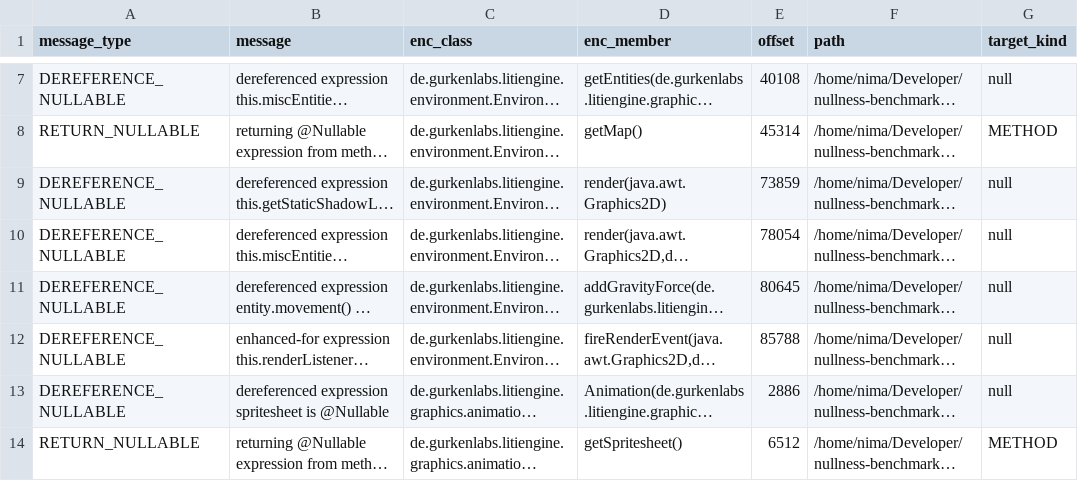
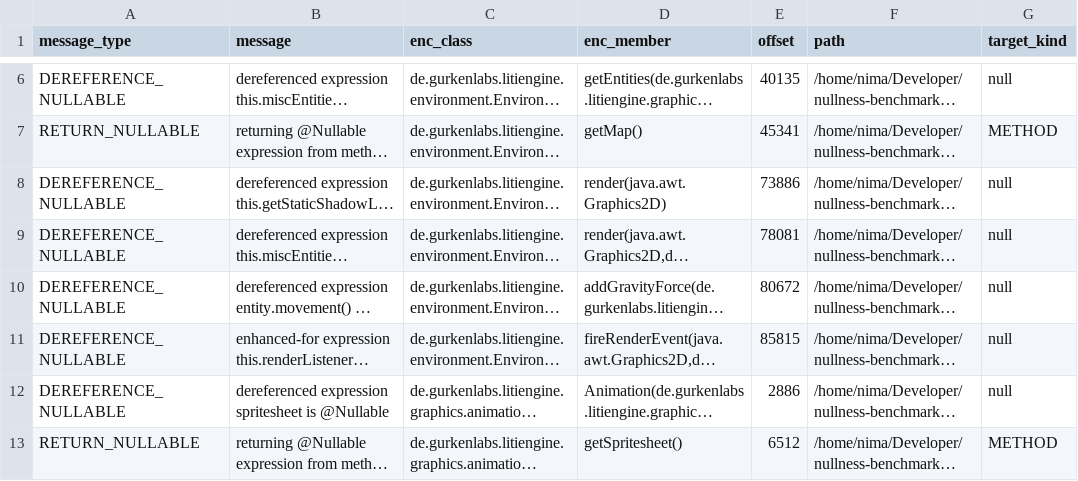
Before and after one commit to nimakarimipour/litiengine, a TSV file: annotator-out/0/errors.tsv, drawn as a sheet; only a part is shown, gaps mark what is left out; long unchanged cells end in …; addresses are those after the commit; the diff covers the shown part only; the diff names each change by its address in the sheet, - before the commit and + after, or states it on an @@ line.

```diff
--- a/annotator-out/0/errors.tsv
+++ b/annotator-out/0/errors.tsv
-E6 (offset): 40108
+E6 (offset): 40135
-E7 (offset): 45314
+E7 (offset): 45341
-E8 (offset): 73859
+E8 (offset): 73886
-E9 (offset): 78054
+E9 (offset): 78081
-E10 (offset): 80645
+E10 (offset): 80672
-E11 (offset): 85788
+E11 (offset): 85815
```
Also changed, not shown: 1 removed row and 4 edited cells elsewhere in this file, 3 other files.
